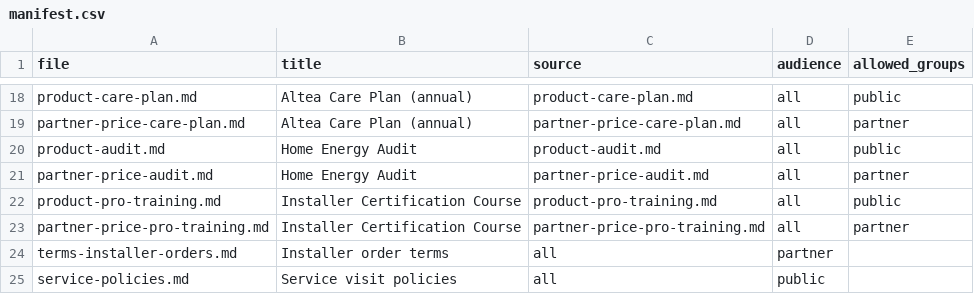
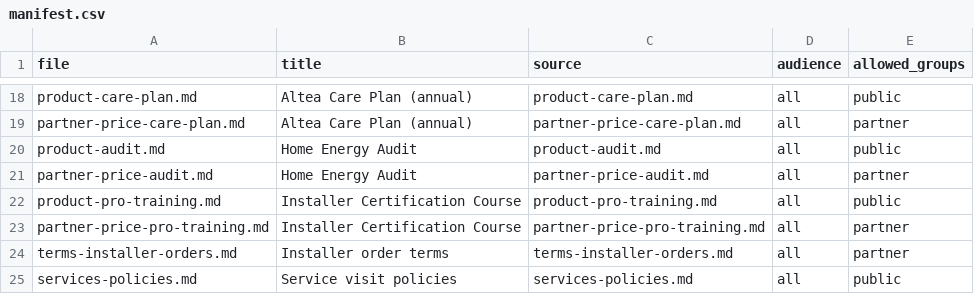
Before and after one commit to manolovara/customer-tech-ai-lab, a CSV file: data/manifest.csv, drawn as a sheet; only a part is shown, gaps mark what is left out.

```diff
--- a/data/manifest.csv
+++ b/data/manifest.csv
@@ -23,3 +23,3 @@ product-pro-training.md,Installer Certification Course,product-pro-training.md,a
 partner-price-pro-training.md,Installer Certification Course,partner-price-pro-training.md,all,partner
-terms-installer-orders.md,Installer order terms,all,partner
-service-policies.md,Service visit policies,all,public
+terms-installer-orders.md,Installer order terms,terms-installer-orders.md,all,partner
+services-policies.md,Service visit policies,services-policies.md,all,public
```
Also changed, not shown: 8 other files.
